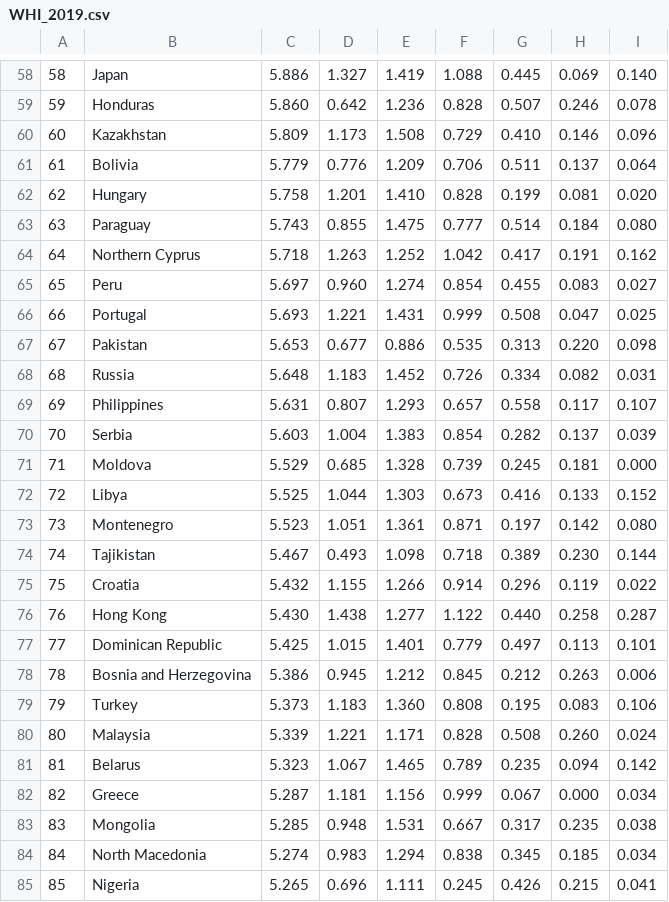
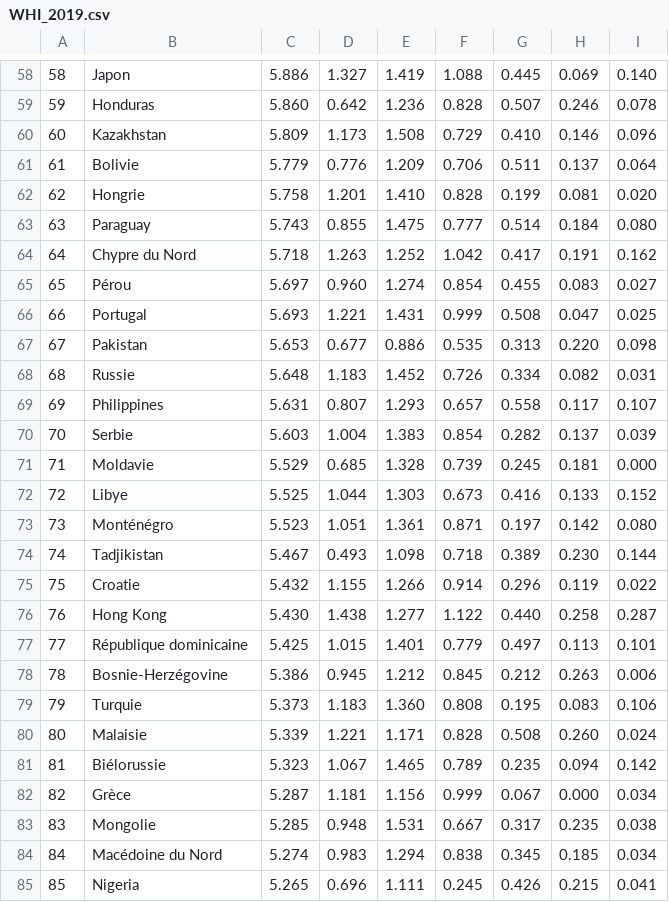
Before and after one commit to raspberrypilearning/persuasive-data-presentation, a CSV file: fr-FR/code/persuasive_data_presentation_happiness_starter/WHI_2019.csv, drawn as a sheet; only a part is shown, gaps mark what is left out; the diff covers the shown part only.

```diff
--- a/fr-FR/code/persuasive_data_presentation_happiness_starter/WHI_2019.csv
+++ b/fr-FR/code/persuasive_data_presentation_happiness_starter/WHI_2019.csv
@@ -58,28 +58,28 @@
-"58","Japan","5.886","1.327","1.419","1.088","0.445","0.069","0.140"
+"58","Japon","5.886","1.327","1.419","1.088","0.445","0.069","0.140"
 "59","Honduras","5.860","0.642","1.236","0.828","0.507","0.246","0.078"
 "60","Kazakhstan","5.809","1.173","1.508","0.729","0.410","0.146","0.096"
-"61","Bolivia","5.779","0.776","1.209","0.706","0.511","0.137","0.064"
-"62","Hungary","5.758","1.201","1.410","0.828","0.199","0.081","0.020"
+"61","Bolivie","5.779","0.776","1.209","0.706","0.511","0.137","0.064"
+"62","Hongrie","5.758","1.201","1.410","0.828","0.199","0.081","0.020"
 "63","Paraguay","5.743","0.855","1.475","0.777","0.514","0.184","0.080"
-"64","Northern Cyprus","5.718","1.263","1.252","1.042","0.417","0.191","0.162"
-"65","Peru","5.697","0.960","1.274","0.854","0.455","0.083","0.027"
+"64","Chypre du Nord","5.718","1.263","1.252","1.042","0.417","0.191","0.162"
+"65","Pérou","5.697","0.960","1.274","0.854","0.455","0.083","0.027"
 "66","Portugal","5.693","1.221","1.431","0.999","0.508","0.047","0.025"
 "67","Pakistan","5.653","0.677","0.886","0.535","0.313","0.220","0.098"
-"68","Russia","5.648","1.183","1.452","0.726","0.334","0.082","0.031"
+"68","Russie","5.648","1.183","1.452","0.726","0.334","0.082","0.031"
 "69","Philippines","5.631","0.807","1.293","0.657","0.558","0.117","0.107"
-"70","Serbia","5.603","1.004","1.383","0.854","0.282","0.137","0.039"
-"71","Moldova","5.529","0.685","1.328","0.739","0.245","0.181","0.000"
-"72","Libya","5.525","1.044","1.303","0.673","0.416","0.133","0.152"
-"73","Montenegro","5.523","1.051","1.361","0.871","0.197","0.142","0.080"
-"74","Tajikistan","5.467","0.493","1.098","0.718","0.389","0.230","0.144"
-"75","Croatia","5.432","1.155","1.266","0.914","0.296","0.119","0.022"
+"70","Serbie","5.603","1.004","1.383","0.854","0.282","0.137","0.039"
+"71","Moldavie","5.529","0.685","1.328","0.739","0.245","0.181","0.000"
+"72","Libye","5.525","1.044","1.303","0.673","0.416","0.133","0.152"
+"73","Monténégro","5.523","1.051","1.361","0.871","0.197","0.142","0.080"
+"74","Tadjikistan","5.467","0.493","1.098","0.718","0.389","0.230","0.144"
+"75","Croatie","5.432","1.155","1.266","0.914","0.296","0.119","0.022"
 "76","Hong Kong","5.430","1.438","1.277","1.122","0.440","0.258","0.287"
-"77","Dominican Republic","5.425","1.015","1.401","0.779","0.497","0.113","0.101"
-"78","Bosnia and Herzegovina","5.386","0.945","1.212","0.845","0.212","0.263","0.006"
-"79","Turkey","5.373","1.183","1.360","0.808","0.195","0.083","0.106"
-"80","Malaysia","5.339","1.221","1.171","0.828","0.508","0.260","0.024"
-"81","Belarus","5.323","1.067","1.465","0.789","0.235","0.094","0.142"
-"82","Greece","5.287","1.181","1.156","0.999","0.067","0.000","0.034"
-"83","Mongolia","5.285","0.948","1.531","0.667","0.317","0.235","0.038"
-"84","North Macedonia","5.274","0.983","1.294","0.838","0.345","0.185","0.034"
+"77","République dominicaine","5.425","1.015","1.401","0.779","0.497","0.113","0.101"
+"78","Bosnie-Herzégovine","5.386","0.945","1.212","0.845","0.212","0.263","0.006"
+"79","Turquie","5.373","1.183","1.360","0.808","0.195","0.083","0.106"
+"80","Malaisie","5.339","1.221","1.171","0.828","0.508","0.260","0.024"
+"81","Biélorussie","5.323","1.067","1.465","0.789","0.235","0.094","0.142"
+"82","Grèce","5.287","1.181","1.156","0.999","0.067","0.000","0.034"
+"83","Mongolie","5.285","0.948","1.531","0.667","0.317","0.235","0.038"
+"84","Macédoine du Nord","5.274","0.983","1.294","0.838","0.345","0.185","0.034"
 "85","Nigeria","5.265","0.696","1.111","0.245","0.426","0.215","0.041"
```
Also changed, not shown: 94 edited cells elsewhere in this file.
